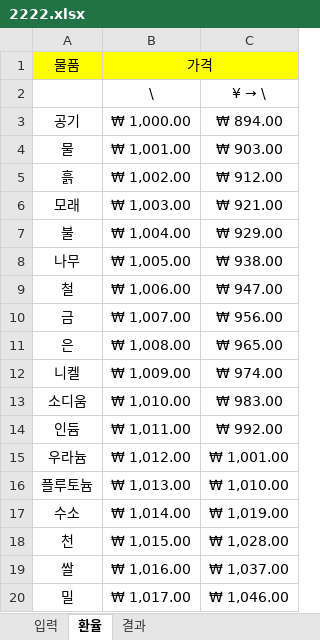
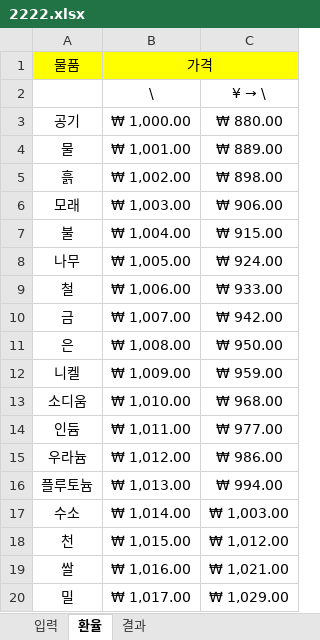
Before and after one commit to KMHS-NEPTUNE/Currency-Converter, an Excel workbook: 2222.xlsx, sheet 환율, drawn as a sheet; values as stored, in another font and other column widths than the file's, no borders; the diff names each change by its address in the sheet, - before the commit and + after, or states it on an @@ line.

```diff
--- a/2222.xlsx (sheet 환율)
+++ b/2222.xlsx (sheet 환율)
-C3: ₩ 894.00
+C3: ₩ 880.00
-C4: ₩ 903.00
+C4: ₩ 889.00
-C5: ₩ 912.00
+C5: ₩ 898.00
-C6: ₩ 921.00
+C6: ₩ 906.00
-C7: ₩ 929.00
+C7: ₩ 915.00
-C8: ₩ 938.00
+C8: ₩ 924.00
-C9: ₩ 947.00
+C9: ₩ 933.00
-C10: ₩ 956.00
+C10: ₩ 942.00
-C11: ₩ 965.00
+C11: ₩ 950.00
-C12: ₩ 974.00
+C12: ₩ 959.00
-C13: ₩ 983.00
+C13: ₩ 968.00
-C14: ₩ 992.00
+C14: ₩ 977.00
-C15: ₩ 1,001.00
+C15: ₩ 986.00
-C16: ₩ 1,010.00
+C16: ₩ 994.00
-C17: ₩ 1,019.00
+C17: ₩ 1,003.00
-C18: ₩ 1,028.00
+C18: ₩ 1,012.00
-C19: ₩ 1,037.00
+C19: ₩ 1,021.00
-C20: ₩ 1,046.00
+C20: ₩ 1,029.00
```
Also changed, not shown: sheet 결과, charts or pictures, 2 other files.
